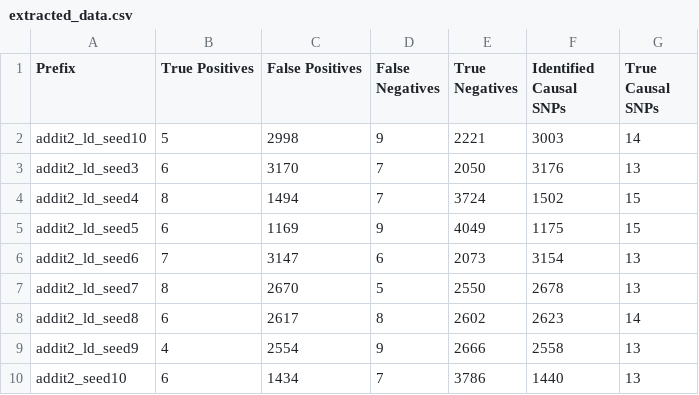
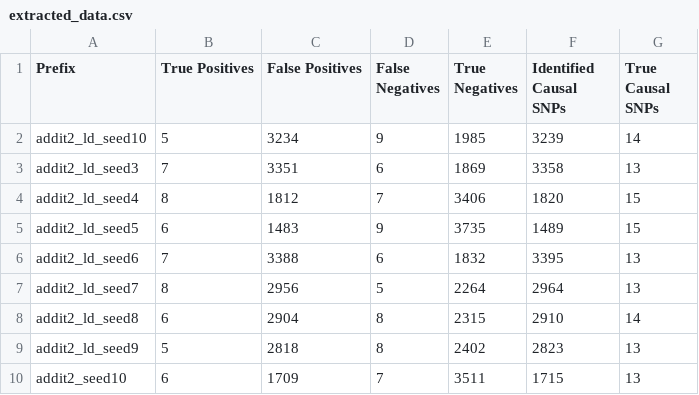
Before and after one commit to ktrnch/thesis-2026-Kateryna-Chaharna, a CSV file: results/extracted_data.csv, drawn as a sheet; only a part is shown; the diff covers the shown part only.

Commit message:
fixed typo in p value threshold calulation

```diff
--- a/results/extracted_data.csv
+++ b/results/extracted_data.csv
@@ -1,10 +1,10 @@
 Prefix,True Positives,False Positives,False Negatives,True Negatives,Identified Causal SNPs,True Causal SNPs
-addit2_ld_seed10,5,2998,9,2221,3003,14
-addit2_ld_seed3,6,3170,7,2050,3176,13
-addit2_ld_seed4,8,1494,7,3724,1502,15
-addit2_ld_seed5,6,1169,9,4049,1175,15
-addit2_ld_seed6,7,3147,6,2073,3154,13
-addit2_ld_seed7,8,2670,5,2550,2678,13
-addit2_ld_seed8,6,2617,8,2602,2623,14
-addit2_ld_seed9,4,2554,9,2666,2558,13
-addit2_seed10,6,1434,7,3786,1440,13
+addit2_ld_seed10,5,3234,9,1985,3239,14
+addit2_ld_seed3,7,3351,6,1869,3358,13
+addit2_ld_seed4,8,1812,7,3406,1820,15
+addit2_ld_seed5,6,1483,9,3735,1489,15
+addit2_ld_seed6,7,3388,6,1832,3395,13
+addit2_ld_seed7,8,2956,5,2264,2964,13
+addit2_ld_seed8,6,2904,8,2315,2910,14
+addit2_ld_seed9,5,2818,8,2402,2823,13
+addit2_seed10,6,1709,7,3511,1715,13
```
Also changed, not shown: 151 edited cells elsewhere in this file, 8 other files.
